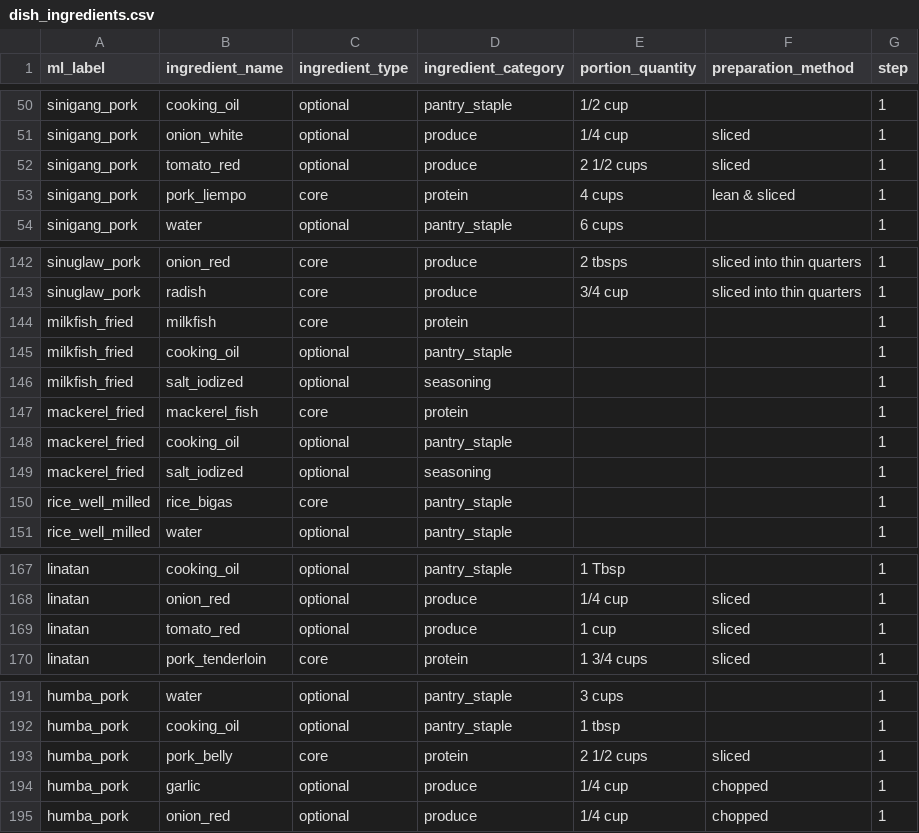
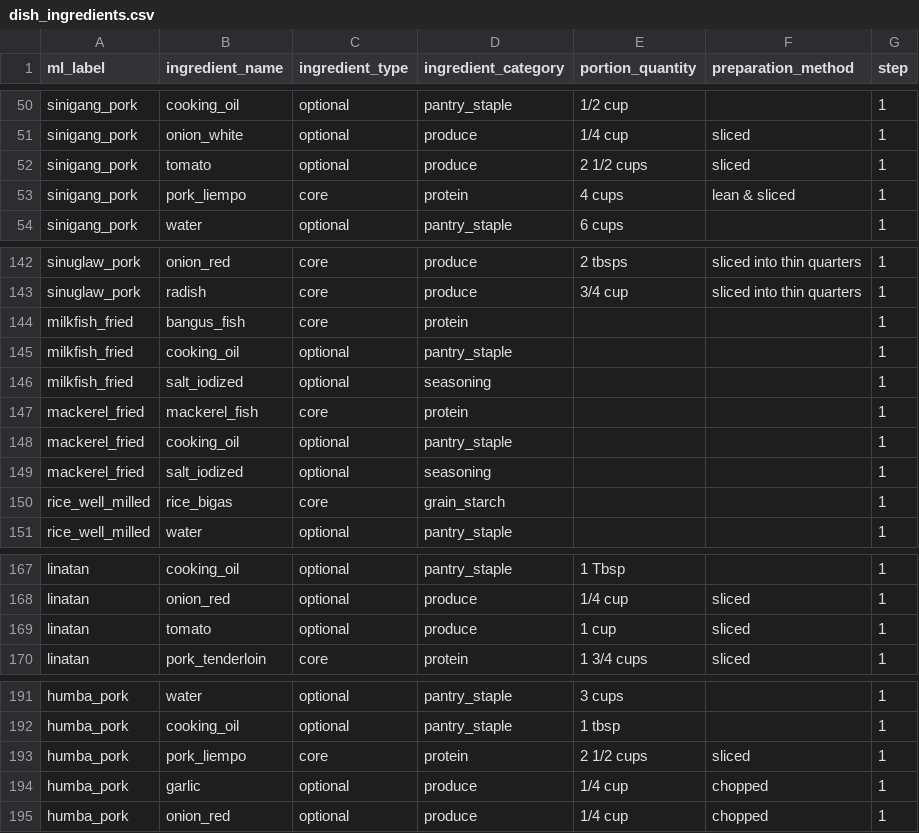
Before and after one commit to Haeyzz3/CalorieKoMobileApplication, a CSV file: app/src/main/assets/dish_ingredients.csv, drawn as a sheet; only a part is shown, gaps mark what is left out.

```diff
--- a/app/src/main/assets/dish_ingredients.csv
+++ b/app/src/main/assets/dish_ingredients.csv
@@ -51,3 +51,3 @@ sinigang_pork,cooking_oil,optional,pantry_staple,1/2 cup,,1
 sinigang_pork,onion_white,optional,produce,1/4 cup,sliced,1
-sinigang_pork,tomato_red,optional,produce,2 1/2 cups,sliced,1
+sinigang_pork,tomato,optional,produce,2 1/2 cups,sliced,1
 sinigang_pork,pork_liempo,core,protein,4 cups,lean & sliced,1
@@ -143,3 +143,3 @@ sinuglaw_pork,onion_red,core,produce,2 tbsps,sliced into thin quarters,1
 sinuglaw_pork,radish,core,produce,3/4 cup,sliced into thin quarters,1
-milkfish_fried,milkfish,core,protein,,,1
+milkfish_fried,bangus_fish,core,protein,,,1
 milkfish_fried,cooking_oil,optional,pantry_staple,,,1
@@ -149,3 +149,3 @@ mackerel_fried,cooking_oil,optional,pantry_staple,,,1
 mackerel_fried,salt_iodized,optional,seasoning,,,1
-rice_well_milled,rice_bigas,core,pantry_staple,,,1
+rice_well_milled,rice_bigas,core,grain_starch,,,1
 rice_well_milled,water,optional,pantry_staple,,,1
@@ -168,3 +168,3 @@ linatan,cooking_oil,optional,pantry_staple,1 Tbsp,,1
 linatan,onion_red,optional,produce,1/4 cup,sliced,1
-linatan,tomato_red,optional,produce,1 cup,sliced,1
+linatan,tomato,optional,produce,1 cup,sliced,1
 linatan,pork_tenderloin,core,protein,1 3/4 cups,sliced,1
@@ -192,3 +192,3 @@ humba_pork,water,optional,pantry_staple,3 cups,,1
 humba_pork,cooking_oil,optional,pantry_staple,1 tbsp,,1
-humba_pork,pork_belly,core,protein,2 1/2 cups,sliced,1
+humba_pork,pork_liempo,core,protein,2 1/2 cups,sliced,1
 humba_pork,garlic,optional,produce,1/4 cup,chopped,1
```
Also changed, not shown: 11 other files.
